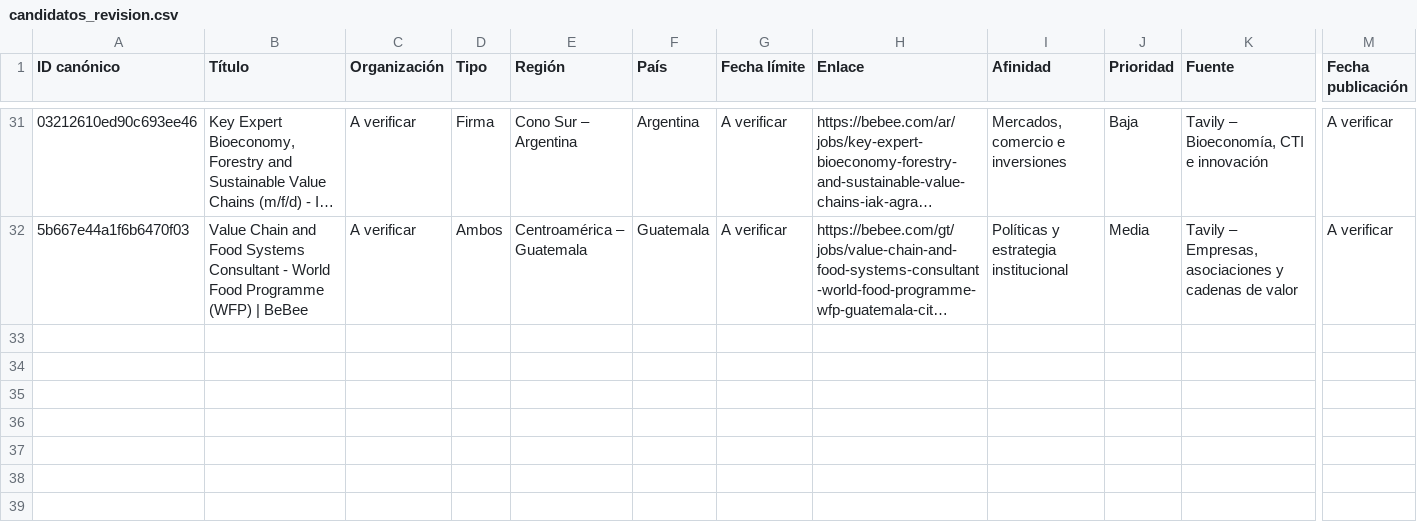
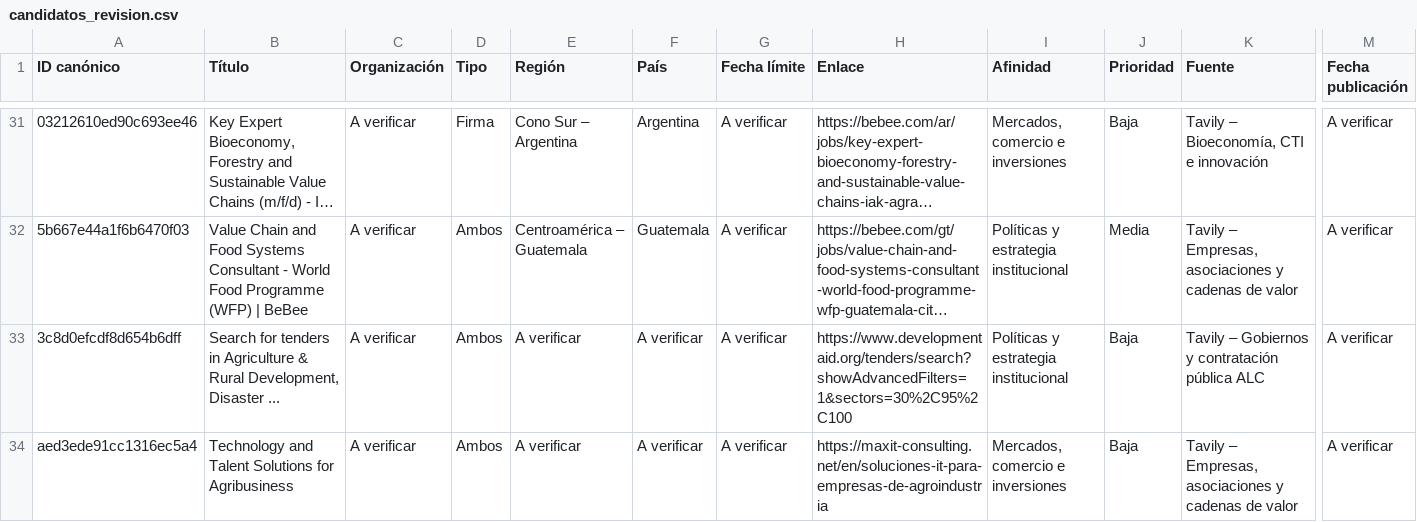
Before and after one commit to fedevillarreal78-hub/ceo-consultorias, a CSV file: candidatos_revision.csv, drawn as a sheet; only a part is shown, gaps mark what is left out; long unchanged cells end in …; rows hold the shown columns only; the diff names each change by its address in the sheet, - before the commit and + after, or states it on an @@ line.

```diff
--- a/candidatos_revision.csv
+++ b/candidatos_revision.csv
+row 33: 3c8d0efcdf8d654b6dff | Search for tenders in Agriculture & Rural Development, Disaster ... | A verificar | Ambos | A verificar | A verificar | A verificar | https://www.developmentaid.org/tenders/search?showAdvancedFilters=1&sectors=30%2C95%2C100 | Políticas y estrategia institucional | Baja | Tavily – Gobiernos y contratación pública ALC | A verificar
+row 34: aed3ede91cc1316ec5a4 | Technology and Talent Solutions for Agribusiness | A verificar | Ambos | A verificar | A verificar | A verificar | https://maxit-consulting.net/en/soluciones-it-para-empresas-de-agroindustria | Mercados, comercio e inversiones | Baja | Tavily – Empresas, asociaciones y cadenas de valor | A verificar
```
Also changed, not shown: 2 other files.
